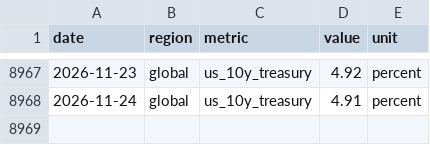
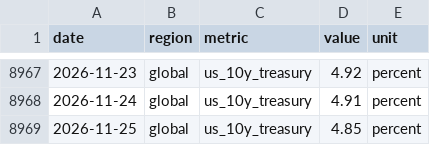
Before and after one commit to jackalexleonard-stack/victoria-housing-dashboard, a CSV file: data/series/intl_fred.csv, drawn as a sheet; only a part is shown, gaps mark what is left out.

```diff
--- a/data/series/intl_fred.csv
+++ b/data/series/intl_fred.csv
@@ -8968 +8968,2 @@ date,region,metric,value,unit
 2026-11-24,global,us_10y_treasury,4.91,percent
+2026-11-25,global,us_10y_treasury,4.85,percent
```
Also changed, not shown: data/series/au_hvi.csv, data/series/vic_hvi.csv, 27 other files.
